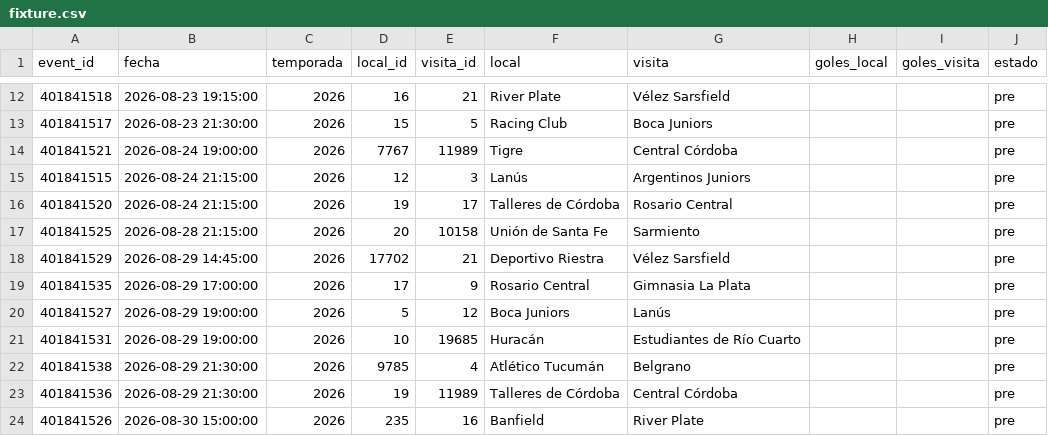
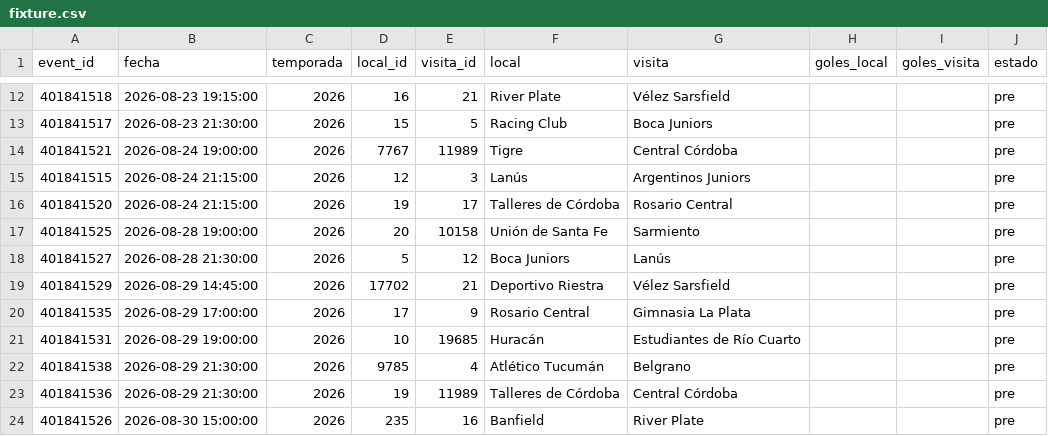
Before and after one commit to Pacortes2021/fifa-2026-hybrid-forecast, a CSV file: arg/data/fixture.csv, drawn as a sheet; only a part is shown, gaps mark what is left out.

```diff
--- a/arg/data/fixture.csv
+++ b/arg/data/fixture.csv
@@ -16,6 +16,6 @@ event_id,fecha,temporada,local_id,visita_id,local,visita,goles_local,goles_visit
 401841520,2026-08-24 21:15:00,2026,19,17,Talleres de Córdoba,Rosario Central,,,pre
-401841525,2026-08-28 21:15:00,2026,20,10158,Unión de Santa Fe,Sarmiento,,,pre
+401841525,2026-08-28 19:00:00,2026,20,10158,Unión de Santa Fe,Sarmiento,,,pre
+401841527,2026-08-28 21:30:00,2026,5,12,Boca Juniors,Lanús,,,pre
 401841529,2026-08-29 14:45:00,2026,17702,21,Deportivo Riestra,Vélez Sarsfield,,,pre
 401841535,2026-08-29 17:00:00,2026,17,9,Rosario Central,Gimnasia La Plata,,,pre
-401841527,2026-08-29 19:00:00,2026,5,12,Boca Juniors,Lanús,,,pre
 401841531,2026-08-29 19:00:00,2026,10,19685,Huracán,Estudiantes de Río Cuarto,,,pre
```
Also changed, not shown: bra/data/fixture.csv, esp/data/fixture.csv, 1 other file.
